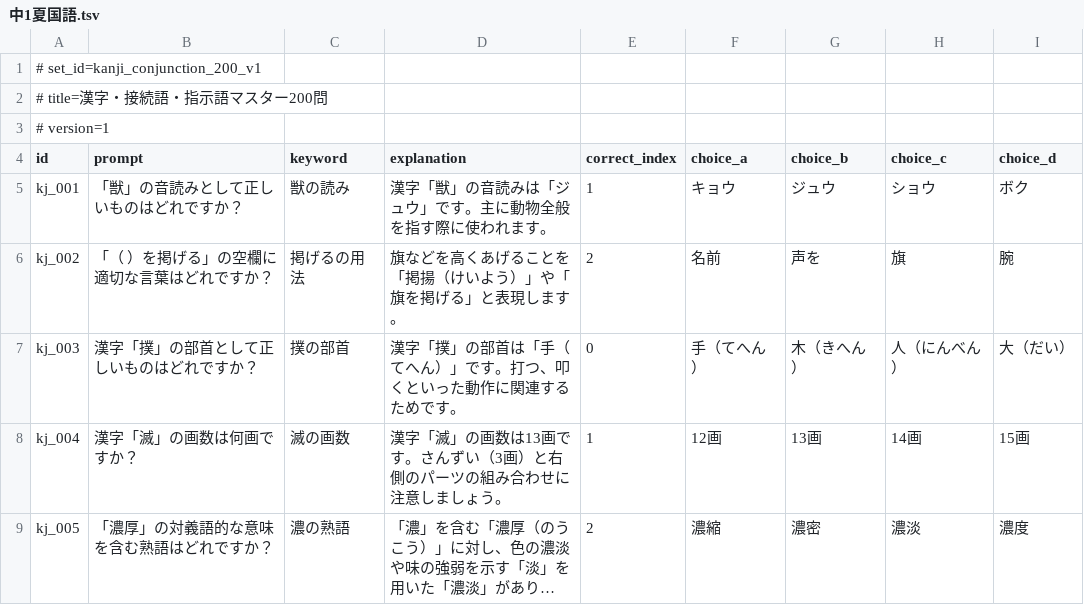
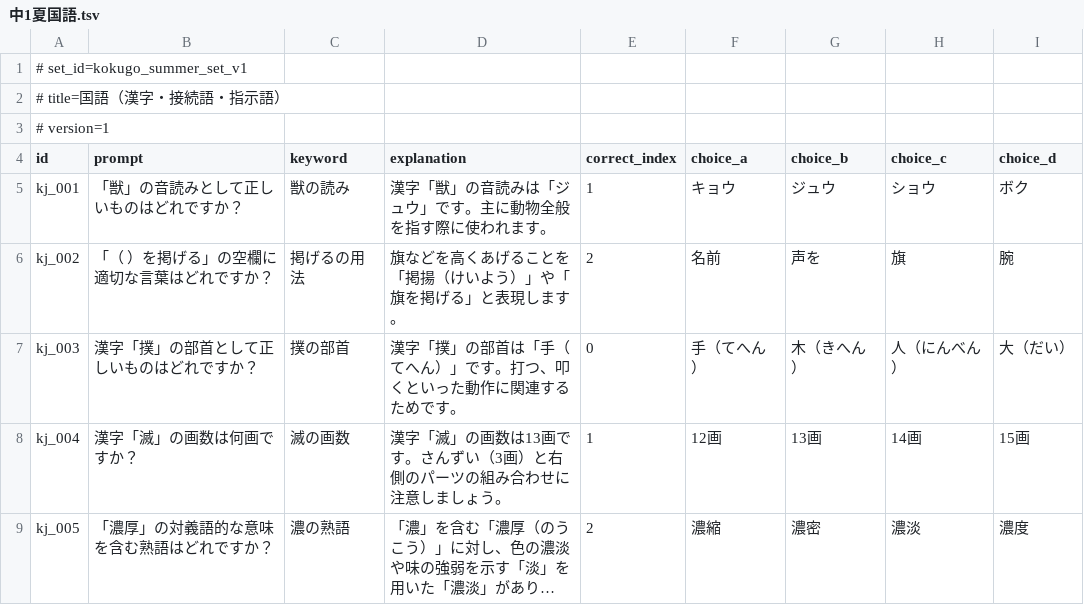
Before and after one commit to hirakutabi/first-question-sets, a TSV file: 中1夏国語.tsv, drawn as a sheet; only a part is shown; long unchanged cells end in ….

```diff
--- a/中1夏国語.tsv
+++ b/中1夏国語.tsv
@@ -1,3 +1,3 @@
-# set_id=kanji_conjunction_200_v1
-# title=漢字・接続語・指示語マスター200問
+# set_id=kokugo_summer_set_v1
+# title=国語（漢字・接続語・指示語）
 # version=1
```
Also changed, not shown: 3 other files.
